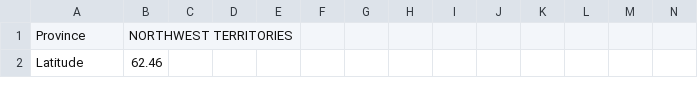
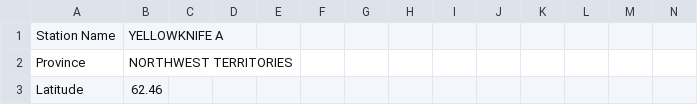
Before and after one commit to AlphaRLee/C--Hacks2019, a CSV file: Example_Data/Test_Cygwin_reb_ohno/eng-daily-01012008-12312008.csv, drawn as a sheet; only a part is shown; rows hold the shown columns only; the diff names each change by its address in the sheet, - before the commit and + after, or states it on an @@ line.

Commit message:
Update eng-daily-01012008-12312008.csv

```diff
--- a/Example_Data/Test_Cygwin_reb_ohno/eng-daily-01012008-12312008.csv
+++ b/Example_Data/Test_Cygwin_reb_ohno/eng-daily-01012008-12312008.csv
+row 1: Station Name | YELLOWKNIFE A
```
